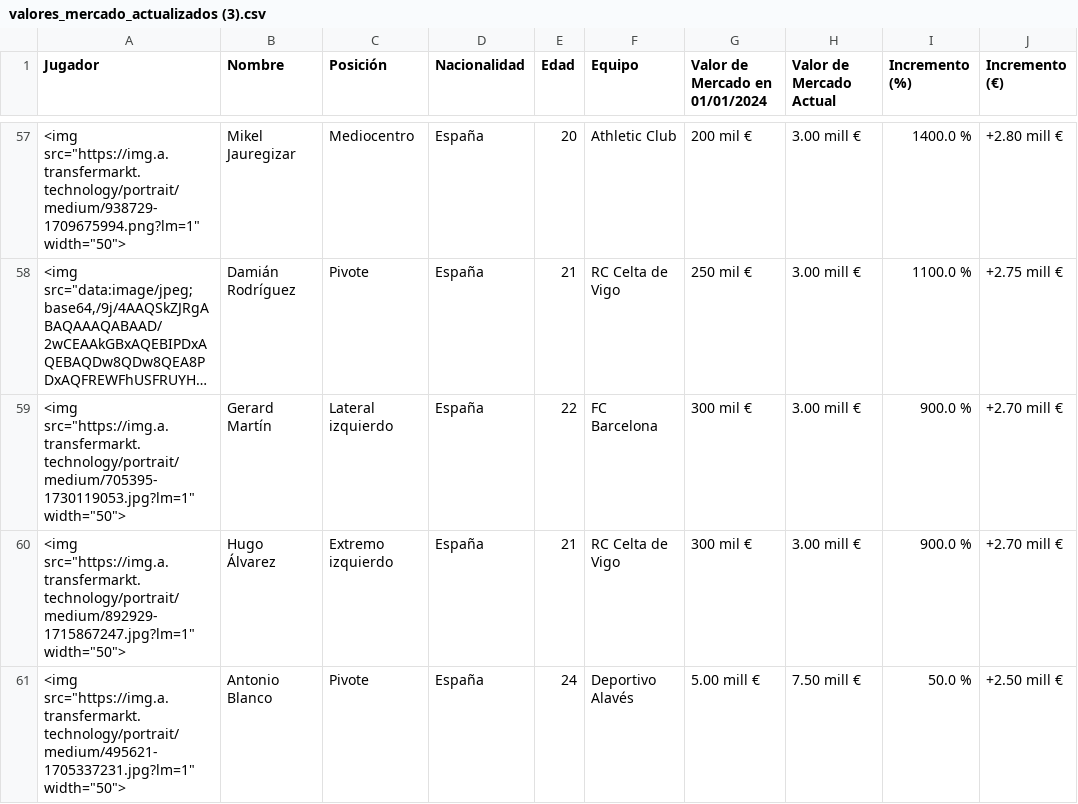
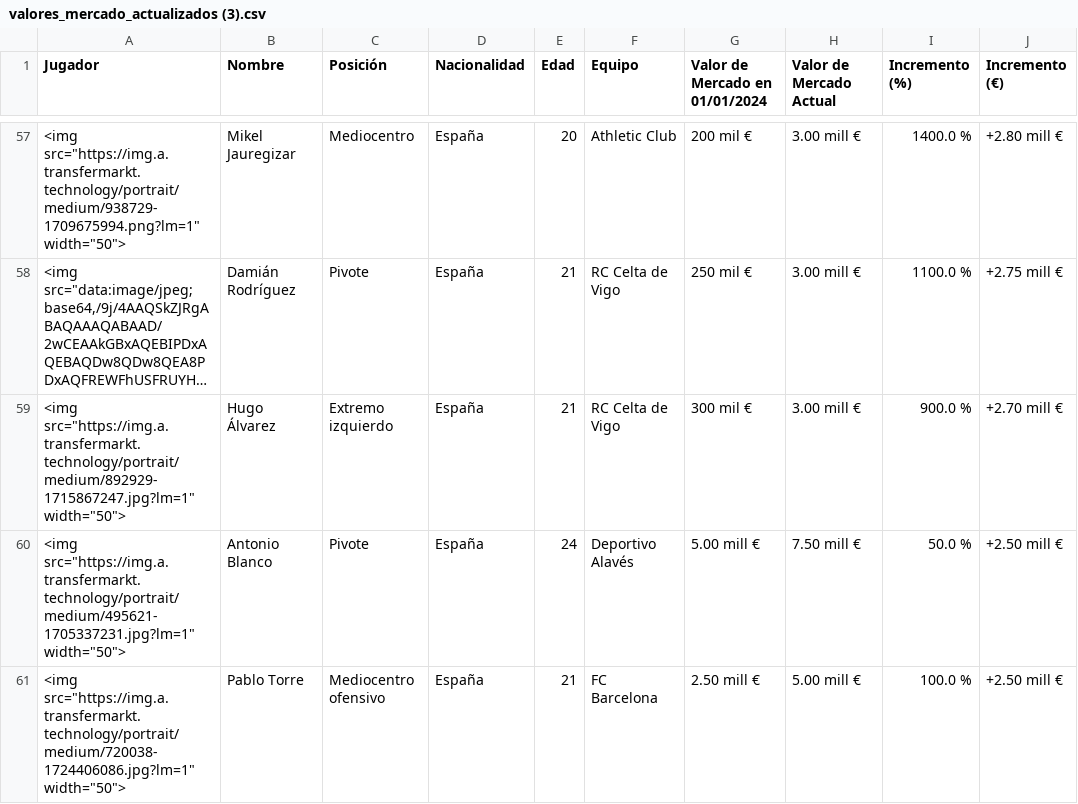
Before and after one commit to AndersonP444/PROYECTO-SIC-JAKDG, a CSV file: valores_mercado_actualizados (3).csv, drawn as a sheet; only a part is shown, gaps mark what is left out; the shorter side is filled out with more unchanged rows; long unchanged cells end in …; the diff names each change by its address in the sheet, - before the commit and + after, or states it on an @@ line.

Commit message:
Actualización de datos tras eliminar una fila

```diff
--- a/valores_mercado_actualizados (3).csv
+++ b/valores_mercado_actualizados (3).csv
-row 59: <img src="https://img.a.transfermarkt.technology/portrait/medium/705395-1730119053.jpg?lm=1" width="50"> | Gerard Martín | Lateral izquierdo | España | 22 | FC Barcelona | 300 mil € | 3.00 mill € | 900.0 % | +2.70 mill €
```
